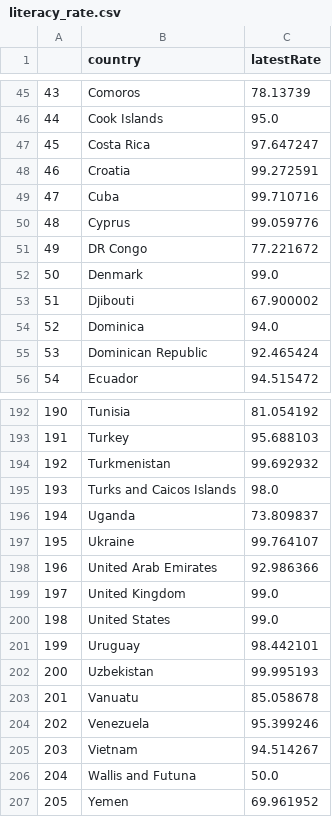
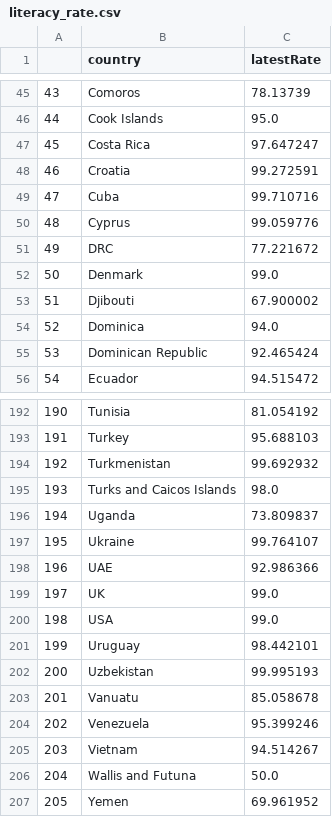
Before and after one commit to tahora-23/Unseen_causes_of_depression, a CSV file: each data set cleaned/literacy_rate.csv, drawn as a sheet; only a part is shown, gaps mark what is left out.

Commit message:
literacy_rate.csv

```diff
--- a/each data set cleaned/literacy_rate.csv
+++ b/each data set cleaned/literacy_rate.csv
@@ -50,3 +50,3 @@
 48,Cyprus,99.059776
-49,DR Congo,77.221672
+49,DRC,77.221672
 50,Denmark,99.0
@@ -197,5 +197,5 @@
 195,Ukraine,99.764107
-196,United Arab Emirates,92.986366
-197,United Kingdom,99.0
-198,United States,99.0
+196,UAE,92.986366
+197,UK,99.0
+198,USA,99.0
 199,Uruguay,98.442101
```
